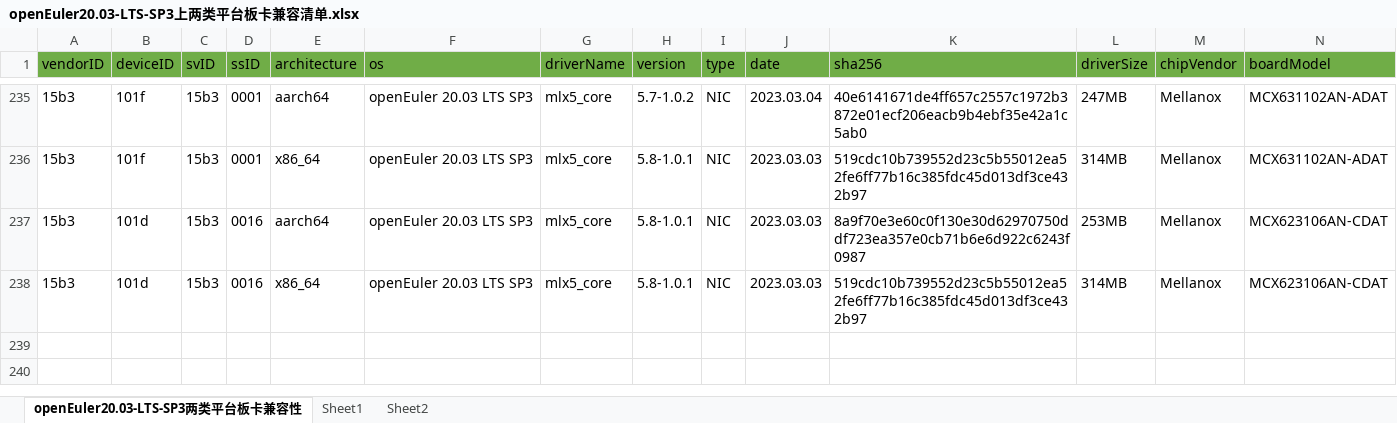
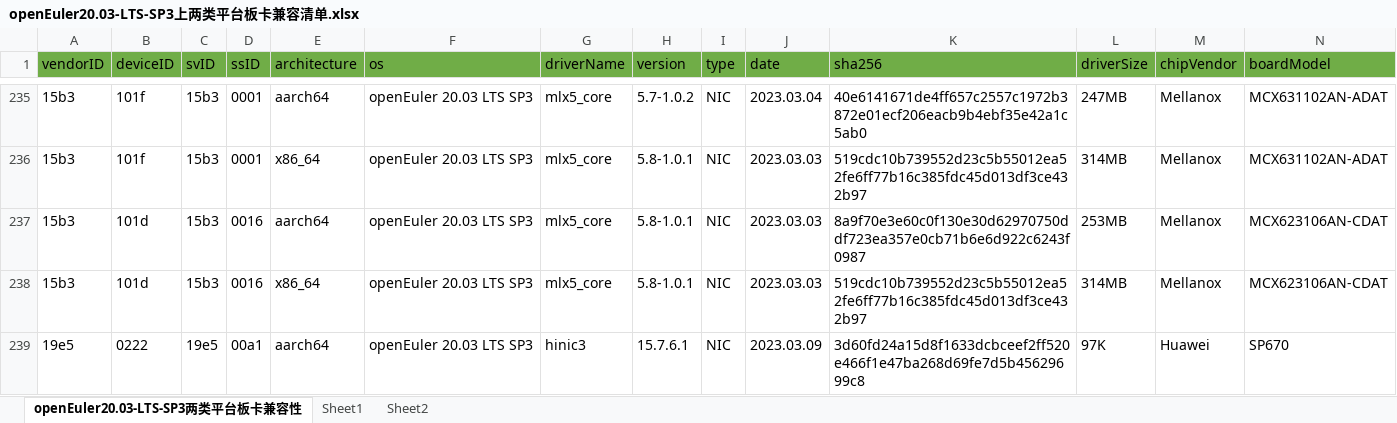
Before and after one commit to tttomorrow/euler-portal, an Excel workbook: data/compatibility/openEuler20.03-LTS-SP3上两类平台板卡兼容清单.xlsx, sheet openEuler20.03-LTS-SP3两类平台板卡兼容性, drawn as a sheet; only a part is shown, gaps mark what is left out; values as stored, in another font and other column widths than the file's, no borders; rows hold the shown columns only; the diff names each change by its address in the sheet, - before the commit and + after, or states it on an @@ line.

```diff
--- a/data/compatibility/openEuler20.03-LTS-SP3上两类平台板卡兼容清单.xlsx (sheet openEuler20.03-LTS-SP3两类平台板卡兼容性)
+++ b/data/compatibility/openEuler20.03-LTS-SP3上两类平台板卡兼容清单.xlsx (sheet openEuler20.03-LTS-SP3两类平台板卡兼容性)
+row 239: 19e5 | 0222 | 19e5 | 00a1 | aarch64 | openEuler 20.03 LTS SP3 | hinic3 | 15.7.6.1 | NIC | 2023.03.09 | 3d60fd24a15d8f1633dcbceef2ff520e466f1e47ba268d69fe7d5b45629699c8 | 97K | Huawei | SP670
```
Also changed, not shown: 2 other files.
